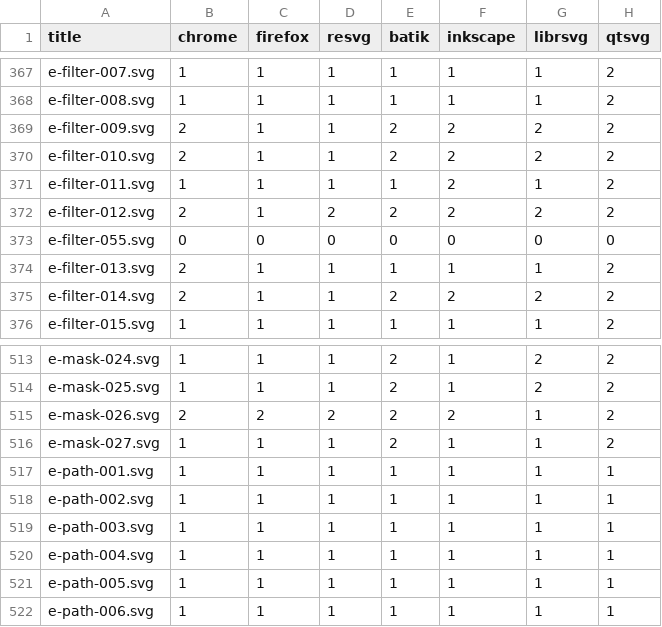
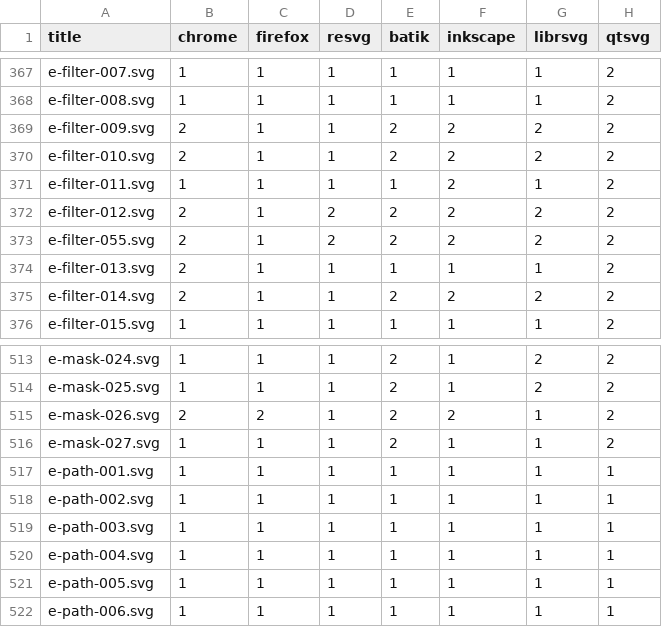
Before and after one commit to RazrFalcon/resvg-test-suite, a CSV file: results.csv, drawn as a sheet; only a part is shown, gaps mark what is left out.

Commit message:
Results updated.

```diff
--- a/results.csv
+++ b/results.csv
@@ -372,3 +372,3 @@ e-filter-011.svg,1,1,1,1,2,1,2
 e-filter-012.svg,2,1,2,2,2,2,2
-e-filter-055.svg,0,0,0,0,0,0,0
+e-filter-055.svg,2,1,2,2,2,2,2
 e-filter-013.svg,2,1,1,1,1,1,2
@@ -514,3 +514,3 @@ e-mask-024.svg,1,1,1,2,1,2,2
 e-mask-025.svg,1,1,1,2,1,2,2
-e-mask-026.svg,2,2,2,2,2,1,2
+e-mask-026.svg,2,2,1,2,2,1,2
 e-mask-027.svg,1,1,1,2,1,1,2
```
Also changed, not shown: 2 other files.
